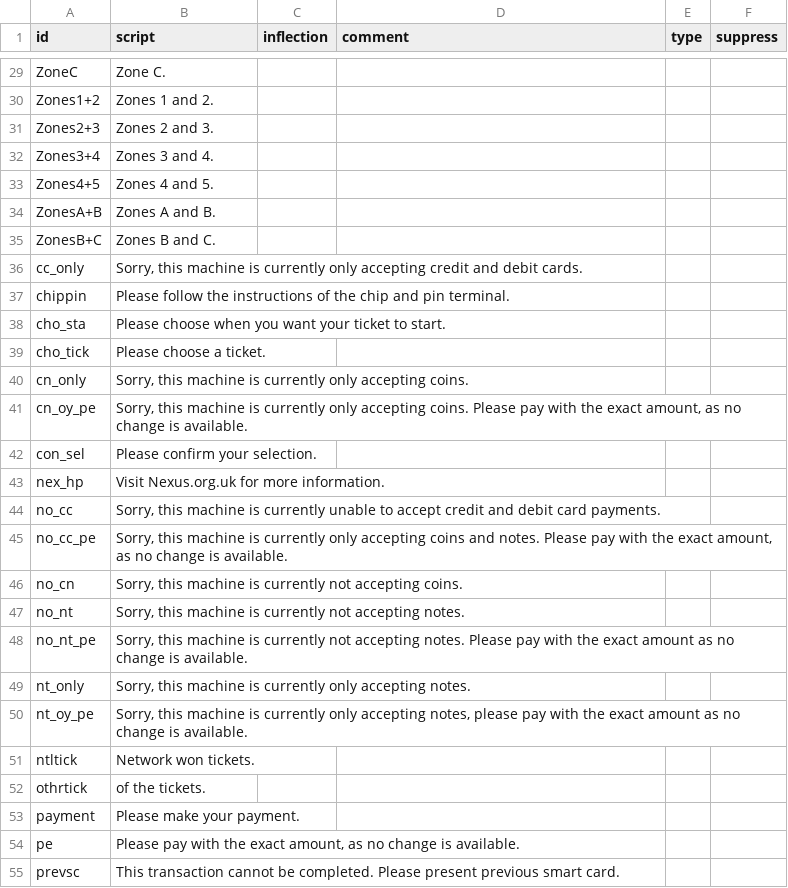
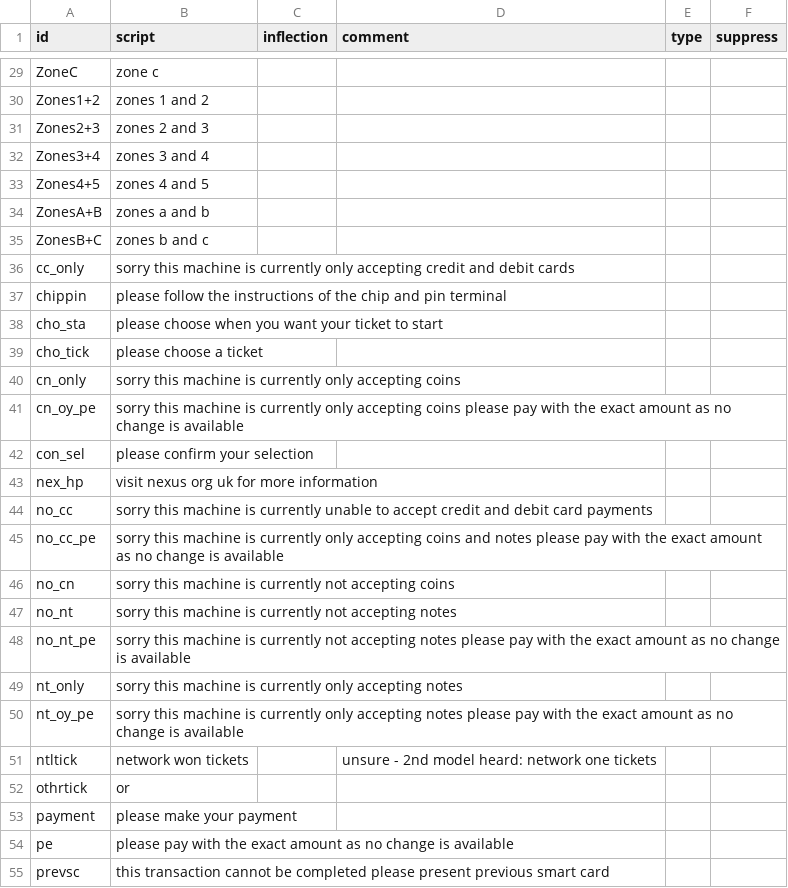
Before and after one commit to theashleygirl/nexus-tyne-and-wear-metro, a CSV file: Transcripts/Nexus TVM Audio_transcriptions.csv, drawn as a sheet; only a part is shown, gaps mark what is left out; the diff covers the shown part only; the diff names each change by its address in the sheet, - before the commit and + after, or states it on an @@ line.

```diff
--- a/Transcripts/Nexus TVM Audio_transcriptions.csv
+++ b/Transcripts/Nexus TVM Audio_transcriptions.csv
-B29 (script): Zone C.
+B29 (script): zone c
-B30 (script): Zones 1 and 2.
+B30 (script): zones 1 and 2
-B31 (script): Zones 2 and 3.
+B31 (script): zones 2 and 3
-B32 (script): Zones 3 and 4.
+B32 (script): zones 3 and 4
-B33 (script): Zones 4 and 5.
+B33 (script): zones 4 and 5
-B34 (script): Zones A and B.
+B34 (script): zones a and b
-B35 (script): Zones B and C.
+B35 (script): zones b and c
-B36 (script): Sorry, this machine is currently only accepting credit and debit cards.
+B36 (script): sorry this machine is currently only accepting credit and debit cards
-B37 (script): Please follow the instructions of the chip and pin terminal.
+B37 (script): please follow the instructions of the chip and pin terminal
-B38 (script): Please choose when you want your ticket to start.
+B38 (script): please choose when you want your ticket to start
-B39 (script): Please choose a ticket.
+B39 (script): please choose a ticket
-B40 (script): Sorry, this machine is currently only accepting coins.
+B40 (script): sorry this machine is currently only accepting coins
-B41 (script): Sorry, this machine is currently only accepting coins. Please pay with the exact amount, as no change is available.
+B41 (script): sorry this machine is currently only accepting coins please pay with the exact amount as no change is available
-B42 (script): Please confirm your selection.
+B42 (script): please confirm your selection
-B43 (script): Visit Nexus.org.uk for more information.
+B43 (script): visit nexus org uk for more information
-B44 (script): Sorry, this machine is currently unable to accept credit and debit card payments.
+B44 (script): sorry this machine is currently unable to accept credit and debit card payments
-B45 (script): Sorry, this machine is currently only accepting coins and notes. Please pay with the exact amount, as no change is available.
+B45 (script): sorry this machine is currently only accepting coins and notes please pay with the exact amount as no change is available
-B46 (script): Sorry, this machine is currently not accepting coins.
+B46 (script): sorry this machine is currently not accepting coins
-B47 (script): Sorry, this machine is currently not accepting notes.
+B47 (script): sorry this machine is currently not accepting notes
-B48 (script): Sorry, this machine is currently not accepting notes. Please pay with the exact amount as no change is available.
+B48 (script): sorry this machine is currently not accepting notes please pay with the exact amount as no change is available
-B49 (script): Sorry, this machine is currently only accepting notes.
+B49 (script): sorry this machine is currently only accepting notes
-B50 (script): Sorry, this machine is currently only accepting notes, please pay with the exact amount as no change is available.
+B50 (script): sorry this machine is currently only accepting notes please pay with the exact amount as no change is available
-B51 (script): Network won tickets.
+B51 (script): network won tickets
-D51 (comment): (empty)
+D51 (comment): unsure - 2nd model heard: network one tickets
-B52 (script): of the tickets.
+B52 (script): or
-B53 (script): Please make your payment.
+B53 (script): please make your payment
-B54 (script): Please pay with the exact amount, as no change is available.
+B54 (script): please pay with the exact amount as no change is available
-B55 (script): This transaction cannot be completed. Please present previous smart card.
+B55 (script): this transaction cannot be completed please present previous smart card
```
Also changed, not shown: 37 edited cells elsewhere in this file, Transcripts/PA Files (Female Voice)_transcriptions.csv, Transcripts/PA Files (Male Voice)_transcriptions.csv, 1 other file.
